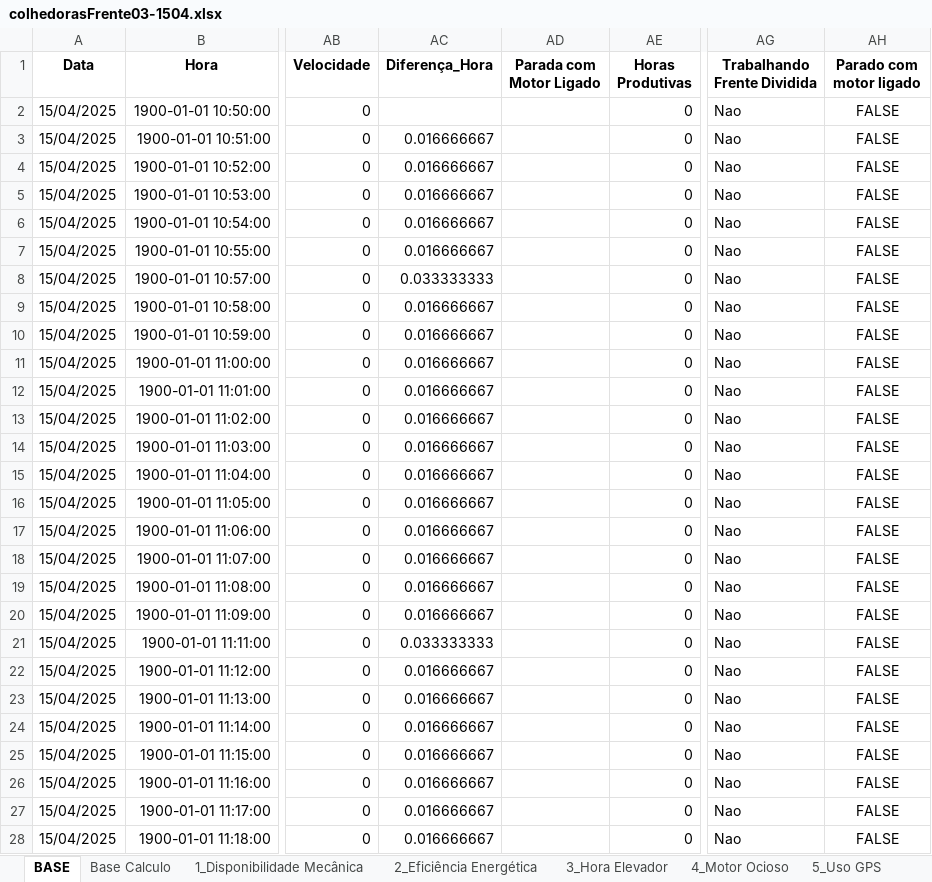
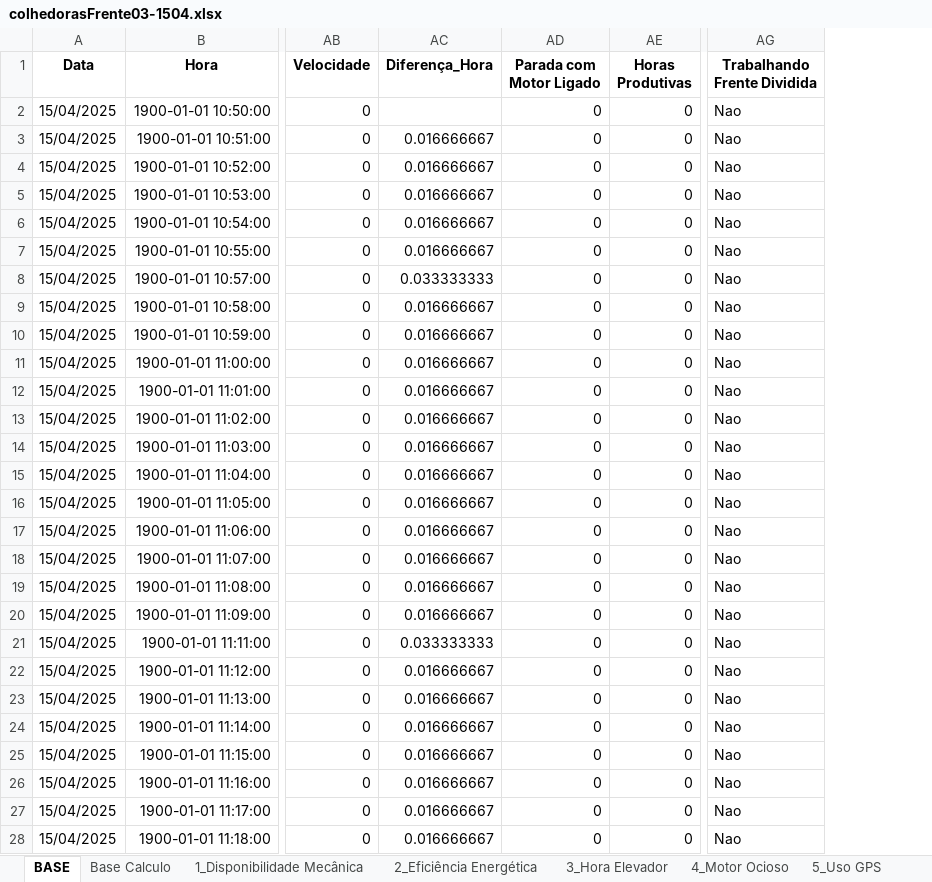
Before and after one commit to pro-gilliardaraujo/processamentoexcel, an Excel workbook: output/colhedorasFrente03-1504.xlsx, sheet BASE, drawn as a sheet; only a part is shown, gaps mark what is left out; values as stored, in another font and other column widths than the file's, no borders; the diff covers the shown part only; the diff names each change by its address in the sheet, - before the commit and + after, or states it on an @@ line.

```diff
--- a/output/colhedorasFrente03-1504.xlsx (sheet BASE)
+++ b/output/colhedorasFrente03-1504.xlsx (sheet BASE)
-column AH (Parado com motor ligado), rows 2-28: all FALSE
-AD2:AD28 (Parada com Motor Ligado): (empty)
+AD2:AD28 (Parada com Motor Ligado): 0
```
Also changed, not shown: 1661 edited cells elsewhere in this sheet, output/colhedorasFrente01-1504.xlsx, output/colhedorasFrente04-1504.xlsx, 1 other file.
